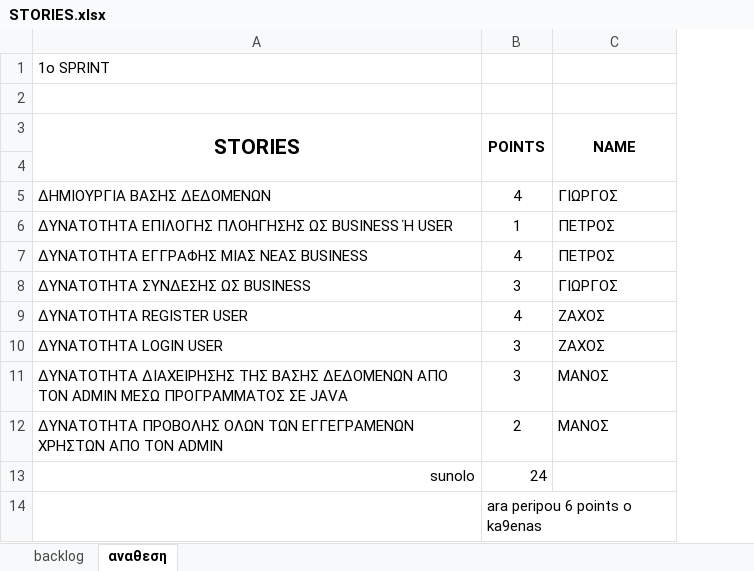
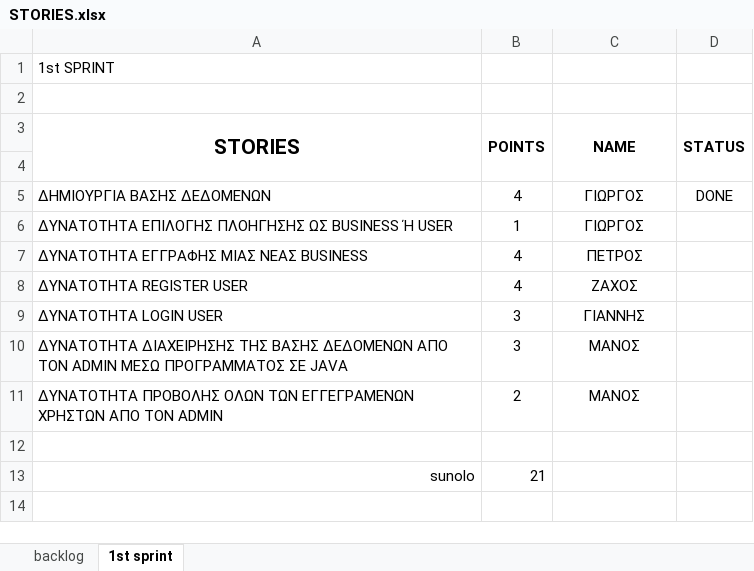
Before and after one commit to Lorkas-Team/Documents, an Excel workbook: STORIES.xlsx, sheet 1st sprint, drawn as a sheet; values as stored, in another font and other column widths than the file's, no borders; removed rows and columns are numbered as before the commit, all else as after; the diff names each change by its address in the sheet, - before the commit and + after, or states it on an @@ line.

Commit message:
Add files via upload

```diff
--- a/STORIES.xlsx (sheet 1st sprint)
+++ b/STORIES.xlsx (sheet 1st sprint)
-sheet tab: αναθεση
+sheet tab: 1st sprint
+column D (STATUS), row 5: DONE
-A1 (STORIES): 1ο SPRINT
+A1 (STORIES): 1st SPRINT
-C5:C7 alignment: left
+C5:C7 alignment: center
-C6 (NAME): ΠΕΤΡΟΣ
+C6 (NAME): ΓΙΩΡΓΟΣ
-row 8: ΔΥΝΑΤΟΤΗΤΑ ΣΥΝΔΕΣΗΣ ΩΣ BUSINESS | 3 | ΓΙΩΡΓΟΣ
-C8:C11 alignment: left
+C8:C11 alignment: center
-C9 (NAME): ΖΑΧΟΣ
+C9 (NAME): ΓΙΑΝΝΗΣ
+row 12: (empty)
-B13 (POINTS): 24
+B13 (POINTS): 21
-row 14:  | ara peripou 6 points o ka9enas
```
